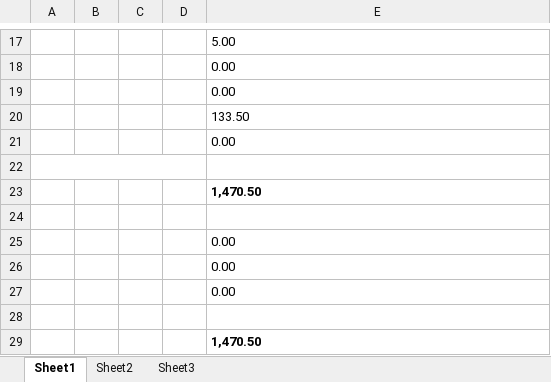
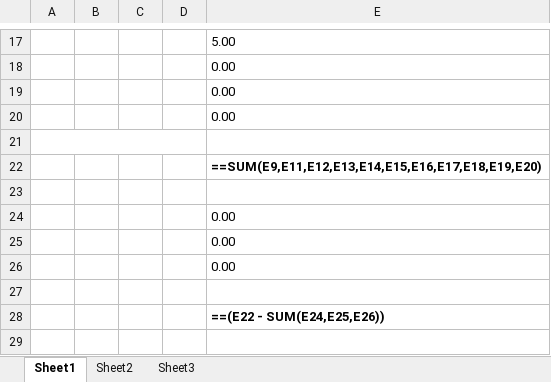
Before and after one commit to rcrafael/mpwcv2, an Excel workbook: MPWCV2_Compliled/tempOR.xlsx, sheet Sheet1, drawn as a sheet; only a part is shown, gaps mark what is left out; values as stored, in another font and other column widths than the file's, no borders; formulas without a stored value are shown as written; removed rows and columns are numbered as before the commit, all else as after; the diff names each change by its address in the sheet, - before the commit and + after, or states it on an @@ line.

```diff
--- a/MPWCV2_Compliled/tempOR.xlsx (sheet Sheet1)
+++ b/MPWCV2_Compliled/tempOR.xlsx (sheet Sheet1)
-row 20:  |  |  |  | 133.50
-E22: 1,470.50
+E22: ==SUM(E9,E11,E12,E13,E14,E15,E16,E17,E18,E19,E20)
-E28: 1,470.50
+E28: ==(E22 - SUM(E24,E25,E26))
```
Also changed, not shown: MPWCV2_Compliled/or_template.xlsx, 6 other files.
